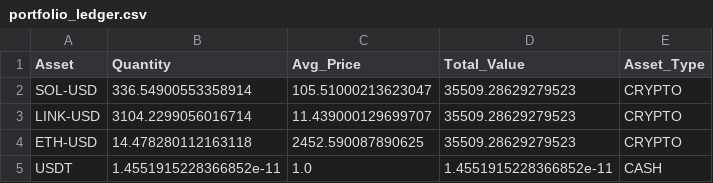
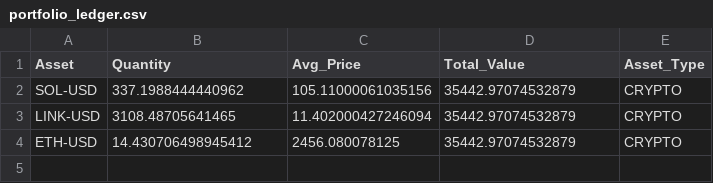
Before and after one commit to flashmanrunning-lang/my-quant-bot, a CSV file: portfolio_ledger.csv, drawn as a sheet.

```diff
--- a/portfolio_ledger.csv
+++ b/portfolio_ledger.csv
@@ -1,5 +1,4 @@
 Asset,Quantity,Avg_Price,Total_Value,Asset_Type
-SOL-USD,336.54900553358914,105.51000213623047,35509.28629279523,CRYPTO
-LINK-USD,3104.2299056016714,11.439000129699707,35509.28629279523,CRYPTO
-ETH-USD,14.478280112163118,2452.590087890625,35509.28629279523,CRYPTO
-USDT,1.4551915228366852e-11,1.0,1.4551915228366852e-11,CASH
+SOL-USD,337.1988444440962,105.11000061035156,35442.97074532879,CRYPTO
+LINK-USD,3108.48705641465,11.402000427246094,35442.97074532879,CRYPTO
+ETH-USD,14.430706498945412,2456.080078125,35442.97074532879,CRYPTO
```
Also changed, not shown: alpha_performance.csv, 1 other file.
